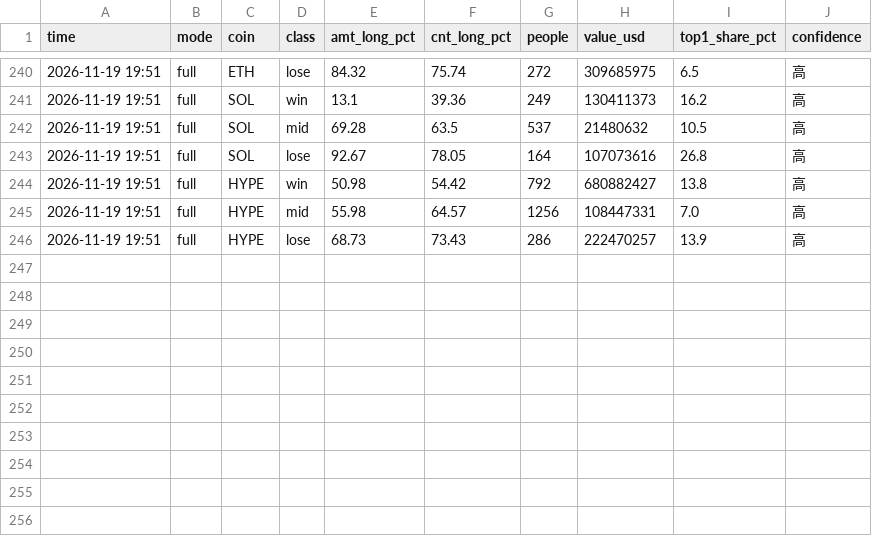
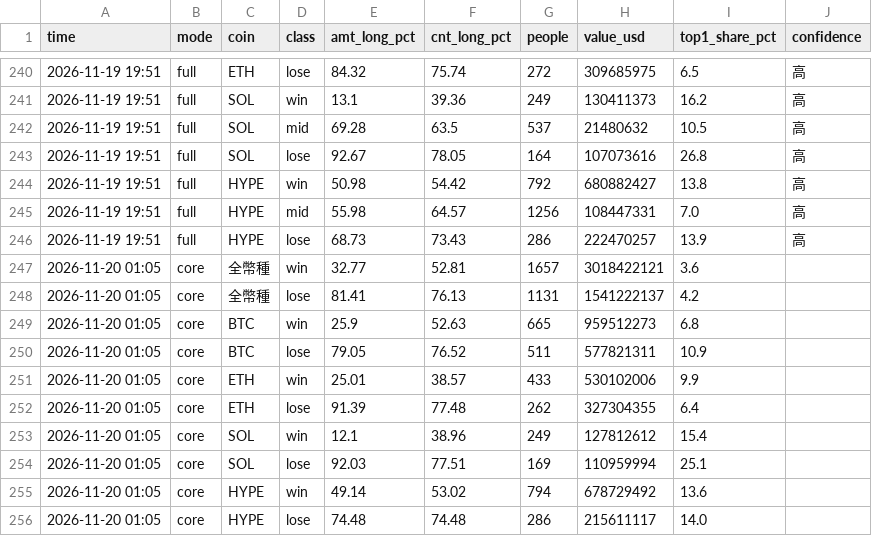
Before and after one commit to 186x84000-cyber/btc-longshort, a CSV file: data/history.csv, drawn as a sheet; only a part is shown, gaps mark what is left out; the diff names each change by its address in the sheet, - before the commit and + after, or states it on an @@ line.

```diff
--- a/data/history.csv
+++ b/data/history.csv
+row 247: 2026-11-20 01:05 | core | 全幣種 | win | 32.77 | 52.81 | 1657 | 3018422121 | 3.6
+row 248: 2026-11-20 01:05 | core | 全幣種 | lose | 81.41 | 76.13 | 1131 | 1541222137 | 4.2
+row 249: 2026-11-20 01:05 | core | BTC | win | 25.9 | 52.63 | 665 | 959512273 | 6.8
+row 250: 2026-11-20 01:05 | core | BTC | lose | 79.05 | 76.52 | 511 | 577821311 | 10.9
+row 251: 2026-11-20 01:05 | core | ETH | win | 25.01 | 38.57 | 433 | 530102006 | 9.9
+row 252: 2026-11-20 01:05 | core | ETH | lose | 91.39 | 77.48 | 262 | 327304355 | 6.4
+row 253: 2026-11-20 01:05 | core | SOL | win | 12.1 | 38.96 | 249 | 127812612 | 15.4
+row 254: 2026-11-20 01:05 | core | SOL | lose | 92.03 | 77.51 | 169 | 110959994 | 25.1
+row 255: 2026-11-20 01:05 | core | HYPE | win | 49.14 | 53.02 | 794 | 678729492 | 13.6
+row 256: 2026-11-20 01:05 | core | HYPE | lose | 74.48 | 74.48 | 286 | 215611117 | 14.0
```
Also changed, not shown: data/cost_history.csv, 5 other files.
